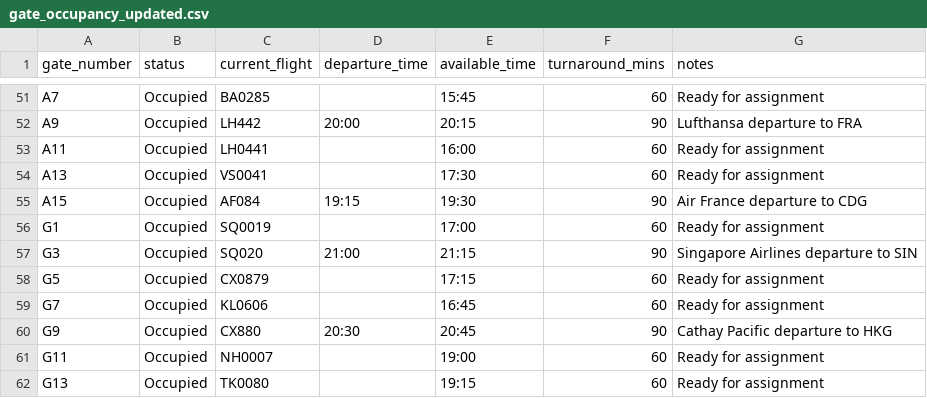
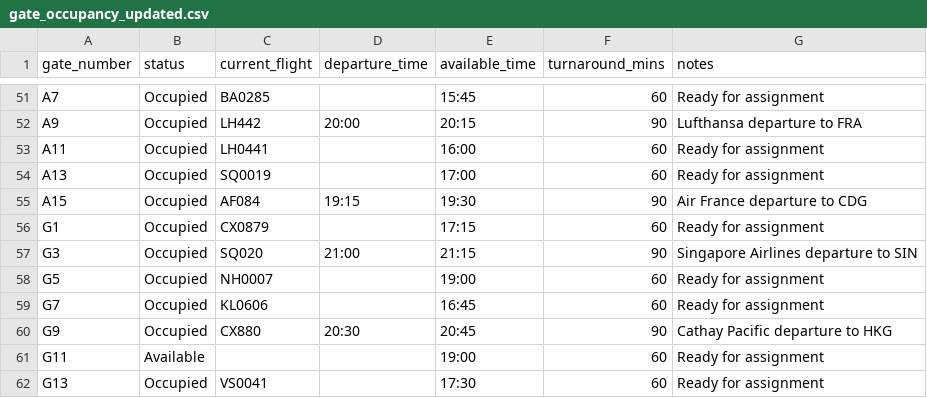
Before and after one commit to Mish0322/AutoGate, a CSV file: data/gate_occupancy_updated.csv, drawn as a sheet; only a part is shown, gaps mark what is left out.

```diff
--- a/data/gate_occupancy_updated.csv
+++ b/data/gate_occupancy_updated.csv
@@ -53,10 +53,10 @@ A9,Occupied,LH442,20:00,20:15,90,Lufthansa departure to FRA
 A11,Occupied,LH0441,,16:00,60,Ready for assignment
-A13,Occupied,VS0041,,17:30,60,Ready for assignment
+A13,Occupied,SQ0019,,17:00,60,Ready for assignment
 A15,Occupied,AF084,19:15,19:30,90,Air France departure to CDG
-G1,Occupied,SQ0019,,17:00,60,Ready for assignment
+G1,Occupied,CX0879,,17:15,60,Ready for assignment
 G3,Occupied,SQ020,21:00,21:15,90,Singapore Airlines departure to SIN
-G5,Occupied,CX0879,,17:15,60,Ready for assignment
+G5,Occupied,NH0007,,19:00,60,Ready for assignment
 G7,Occupied,KL0606,,16:45,60,Ready for assignment
 G9,Occupied,CX880,20:30,20:45,90,Cathay Pacific departure to HKG
-G11,Occupied,NH0007,,19:00,60,Ready for assignment
-G13,Occupied,TK0080,,19:15,60,Ready for assignment
+G11,Available,,,19:00,60,Ready for assignment
+G13,Occupied,VS0041,,17:30,60,Ready for assignment
```
Also changed, not shown: data/arrivals_with_gates.csv, data/gate_assignments_log.csv, 2 other files.
